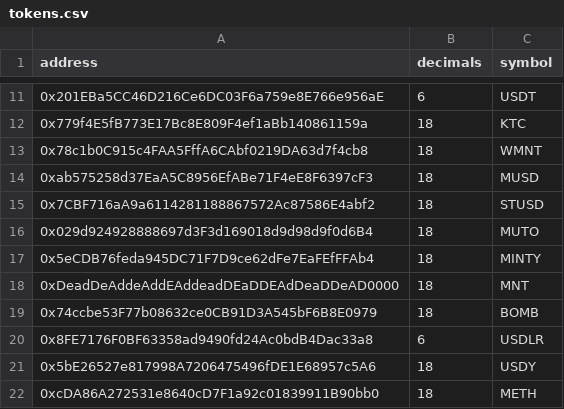
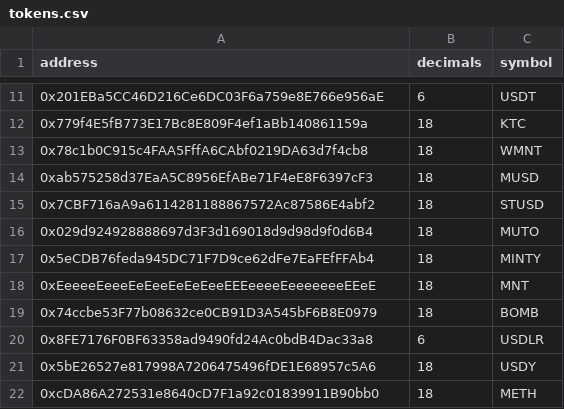
Before and after one commit to bancorprotocol/fastlane-bot, a CSV file: fastlane_bot/data/blockchain_data/mantle/tokens.csv, drawn as a sheet; only a part is shown, gaps mark what is left out.

Commit message:
Update tokens.csv

```diff
--- a/fastlane_bot/data/blockchain_data/mantle/tokens.csv
+++ b/fastlane_bot/data/blockchain_data/mantle/tokens.csv
@@ -17,3 +17,3 @@ address,decimals,symbol
 0x5eCDB76feda945DC71F7D9ce62dFe7EaFEfFFAb4,18,MINTY
-0xDeadDeAddeAddEAddeadDEaDDEAdDeaDDeAD0000,18,MNT
+0xEeeeeEeeeEeEeeEeEeEeeEEEeeeeEeeeeeeeEEeE,18,MNT
 0x74ccbe53F77b08632ce0CB91D3A545bF6B8E0979,18,BOMB
```
